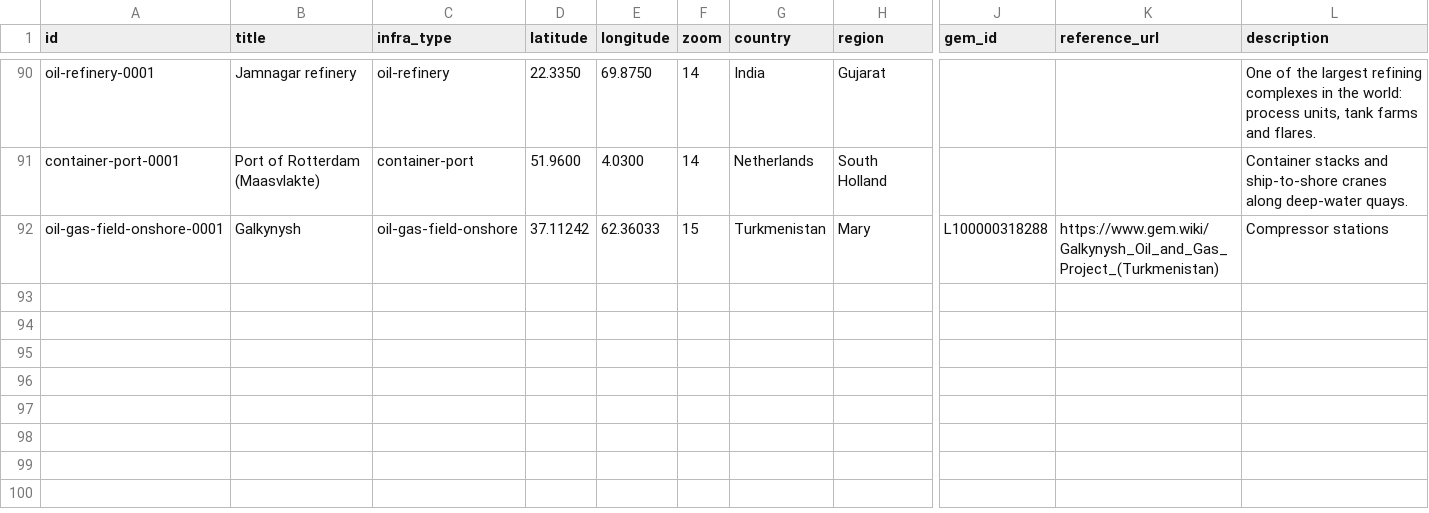
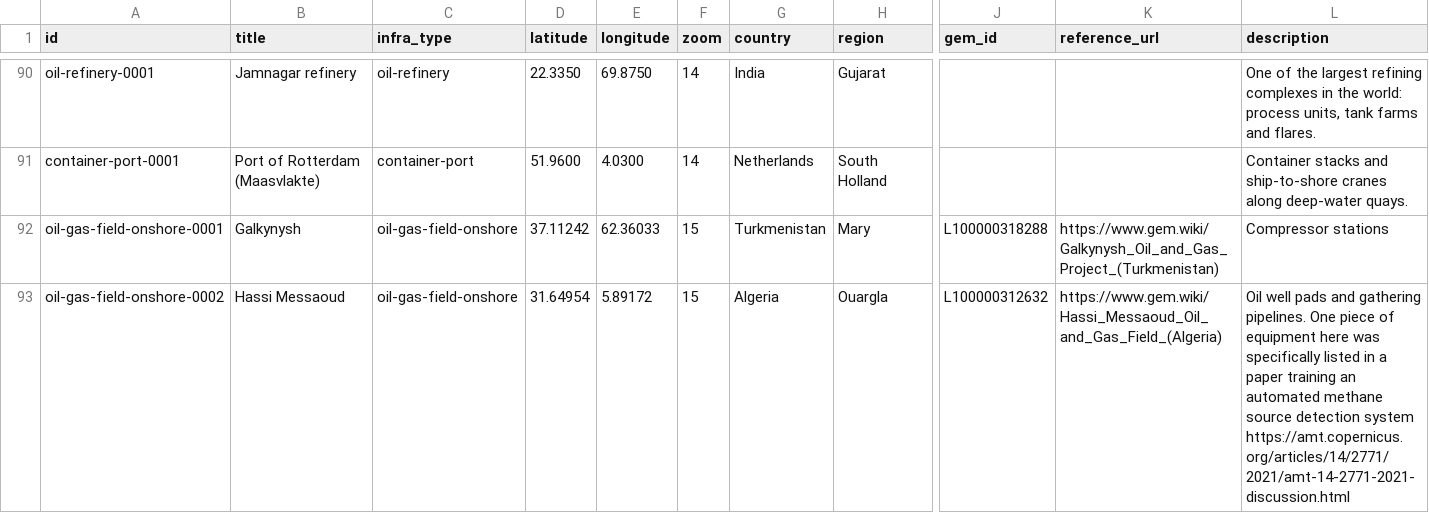
Before and after one commit to amaliallgem/visual-dictionary, a CSV file: data/catalog.csv, drawn as a sheet; only a part is shown, gaps mark what is left out; rows hold the shown columns only; the diff names each change by its address in the sheet, - before the commit and + after, or states it on an @@ line.

```diff
--- a/data/catalog.csv
+++ b/data/catalog.csv
+row 93: oil-gas-field-onshore-0002 | Hassi Messaoud | oil-gas-field-onshore | 31.64954 | 5.89172 | 15 | Algeria | Ouargla | L100000312632 | https://www.gem.wiki/Hassi_Messaoud_Oil_and_Gas_Field_(Algeria) | Oil well pads and gathering pipelines. One piece of equipment here was specifically listed in a paper training an automated methane source detection system https://amt.copernicus.org/articles/14/2771/2021/amt-14-2771-2021-discussion.html
```
